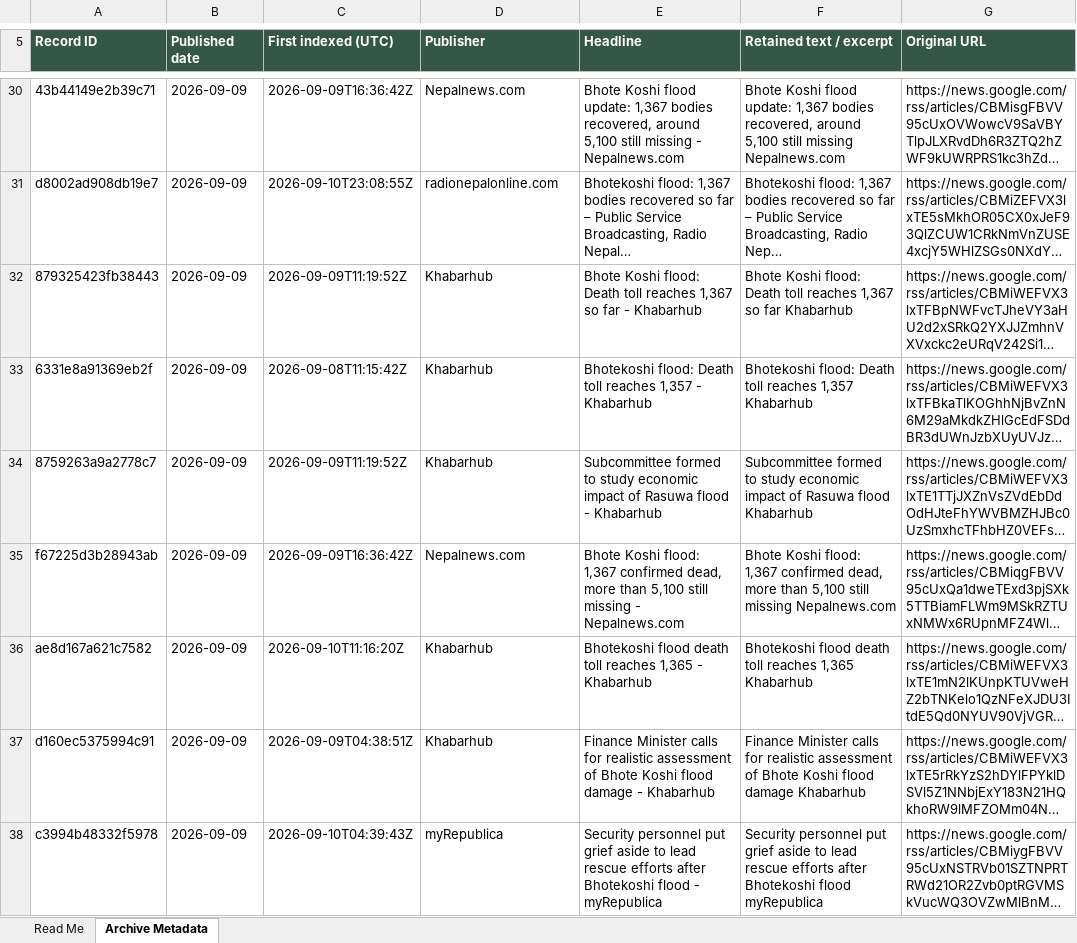
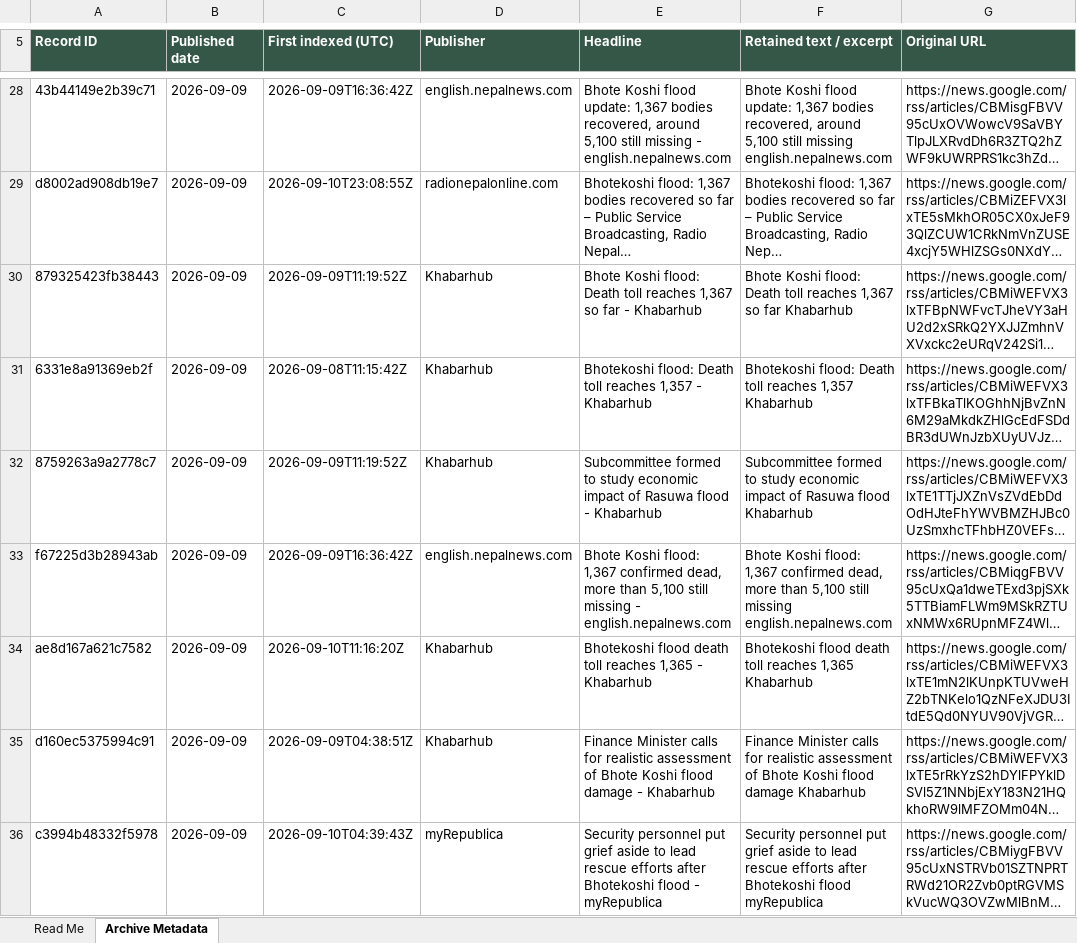
Before and after one commit to apilkc/rasuwaflood, an Excel workbook: downloads/rasuwa-flood-source-metadata.xlsx, sheet Archive Metadata, drawn as a sheet; only a part is shown, gaps mark what is left out; long unchanged cells end in …; values as stored, in another font and other column widths than the file's, no borders; addresses are those after the commit; the diff covers the shown part only; the diff names each change by its address in the sheet, - before the commit and + after, or states it on an @@ line.

```diff
--- a/downloads/rasuwa-flood-source-metadata.xlsx (sheet Archive Metadata)
+++ b/downloads/rasuwa-flood-source-metadata.xlsx (sheet Archive Metadata)
-D28 (Publisher): Nepalnews.com
+D28 (Publisher): english.nepalnews.com
-E28 (Headline): …missing - Nepalnews.com
+E28 (Headline): …missing - english.nepalnews.com
-F28 (Retained text / excerpt): …still missing Nepalnews.com
+F28 (Retained text / excerpt): …still missing english.nepalnews.com
-D33 (Publisher): Nepalnews.com
+D33 (Publisher): english.nepalnews.com
-E33 (Headline): …missing - Nepalnews.com
+E33 (Headline): …missing - english.nepalnews.com
-F33 (Retained text / excerpt): …still missing Nepalnews.com
+F33 (Retained text / excerpt): …still missing english.nepalnews.com
```
Also changed, not shown: 1 added row, 1 removed row, 6 moved rows and 85 edited cells elsewhere in this sheet, sheet Read Me, 3 other files.
